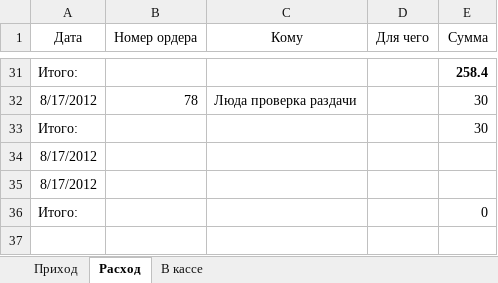
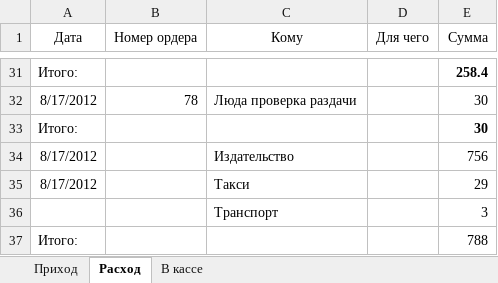
Before and after one commit to Balog/GraphWork, an Excel workbook: Касса/Приход-Расход.xlsx, sheet Расход, drawn as a sheet; only a part is shown, gaps mark what is left out; values as stored, in another font and other column widths than the file's, no borders; addresses are those after the commit; the diff names each change by its address in the sheet, - before the commit and + after, or states it on an @@ line.

```diff
--- a/Касса/Приход-Расход.xlsx (sheet Расход)
+++ b/Касса/Приход-Расход.xlsx (sheet Расход)
-E33 bold: off
+E33 bold: on
-C34 (Кому): (empty)
+C34 (Кому): Издательство
-E34 (Сумма): (empty)
+E34 (Сумма): 756
-C35 (Кому): (empty)
+C35 (Кому): Такси
-E35 (Сумма): (empty)
+E35 (Сумма): 29
+row 36:  |  | Транспорт |  | 3
-E37 (Сумма): 0
+E37 (Сумма): 788
```
Also changed, not shown: sheet Приход, sheet В кассе, 4 other files.
